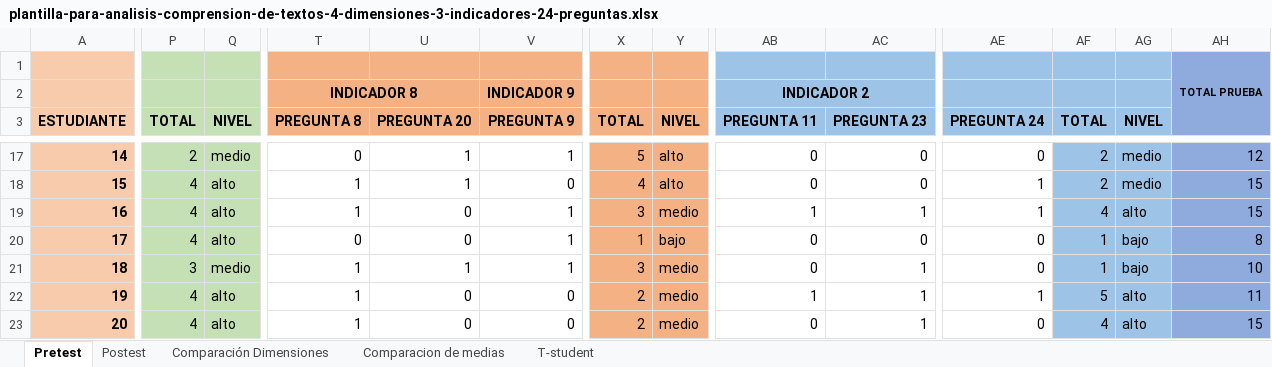
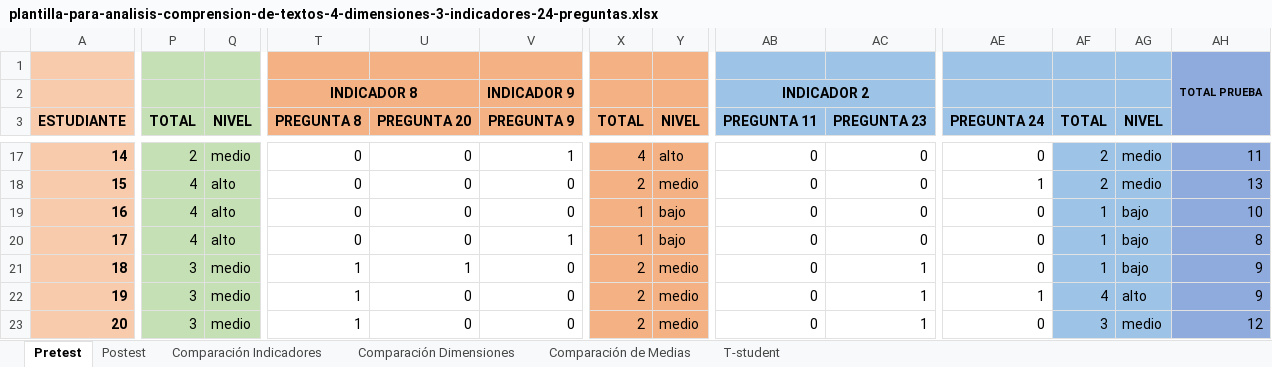
Before and after one commit to sucer/seminario-analisis-informacion, an Excel workbook: plantilla-para-analisis-comprension-de-textos-4-dimensiones-3-indicadores-24-preguntas.xlsx, sheet Pretest, drawn as a sheet; only a part is shown, gaps mark what is left out; values as stored, in another font and other column widths than the file's, no borders; the diff covers the shown part only; the diff names each change by its address in the sheet, - before the commit and + after, or states it on an @@ line.

Commit message:
Se agregan las gráficas de comparación de indicadores

```diff
--- a/plantilla-para-analisis-comprension-de-textos-4-dimensiones-3-indicadores-24-preguntas.xlsx (sheet Pretest)
+++ b/plantilla-para-analisis-comprension-de-textos-4-dimensiones-3-indicadores-24-preguntas.xlsx (sheet Pretest)
-sheet tab: Comparacion de medias
+sheet tab: Comparación de Medias
+sheet tab: Comparación Indicadores
-U17:U18 (PREGUNTA 20): 1
+U17:U18 (PREGUNTA 20): 0
-X17 (TOTAL): 5
+X17 (TOTAL): 4
-AH17: 12
+AH17: 11
-T18:T19 (PREGUNTA 8): 1
+T18:T19 (PREGUNTA 8): 0
-X18 (TOTAL): 4
+X18 (TOTAL): 2
-Y18 (NIVEL): alto
+Y18 (NIVEL): medio
-AH18: 15
+AH18: 13
-V19 (PREGUNTA 9): 1
+V19 (PREGUNTA 9): 0
-X19 (TOTAL): 3
+X19 (TOTAL): 1
-Y19 (NIVEL): medio
+Y19 (NIVEL): bajo
-AB19 (PREGUNTA 11): 1
+AB19 (PREGUNTA 11): 0
-AC19 (PREGUNTA 23): 1
+AC19 (PREGUNTA 23): 0
-AE19 (PREGUNTA 24): 1
+AE19 (PREGUNTA 24): 0
-AF19 (TOTAL): 4
+AF19 (TOTAL): 1
-AG19 (NIVEL): alto
+AG19 (NIVEL): bajo
-AH19: 15
+AH19: 10
-V21 (PREGUNTA 9): 1
+V21 (PREGUNTA 9): 0
-X21 (TOTAL): 3
+X21 (TOTAL): 2
-AH21: 10
+AH21: 9
-P22:P23 (TOTAL): 4
+P22:P23 (TOTAL): 3
-Q22:Q23 (NIVEL): alto
+Q22:Q23 (NIVEL): medio
-AB22 (PREGUNTA 11): 1
+AB22 (PREGUNTA 11): 0
-AF22 (TOTAL): 5
+AF22 (TOTAL): 4
-AH22: 11
+AH22: 9
-AF23 (TOTAL): 4
+AF23 (TOTAL): 3
-AG23 (NIVEL): alto
+AG23 (NIVEL): medio
-AH23: 15
+AH23: 12
```
Also changed, not shown: 2 added rows, 96 edited cells and merged cells elsewhere in this sheet, sheet Postest, sheet Comparación Dimensiones, sheet Comparación de Medias, sheet T-student, charts or pictures, plantilla-para-analisis-comprension-de-textos-3-dimensiones-3-indicadores-18-preguntas.xlsx, plantilla-para-analisis-produccion-de-textos-3-dimensiones-4-indicadores.xlsx, 1 other file.
